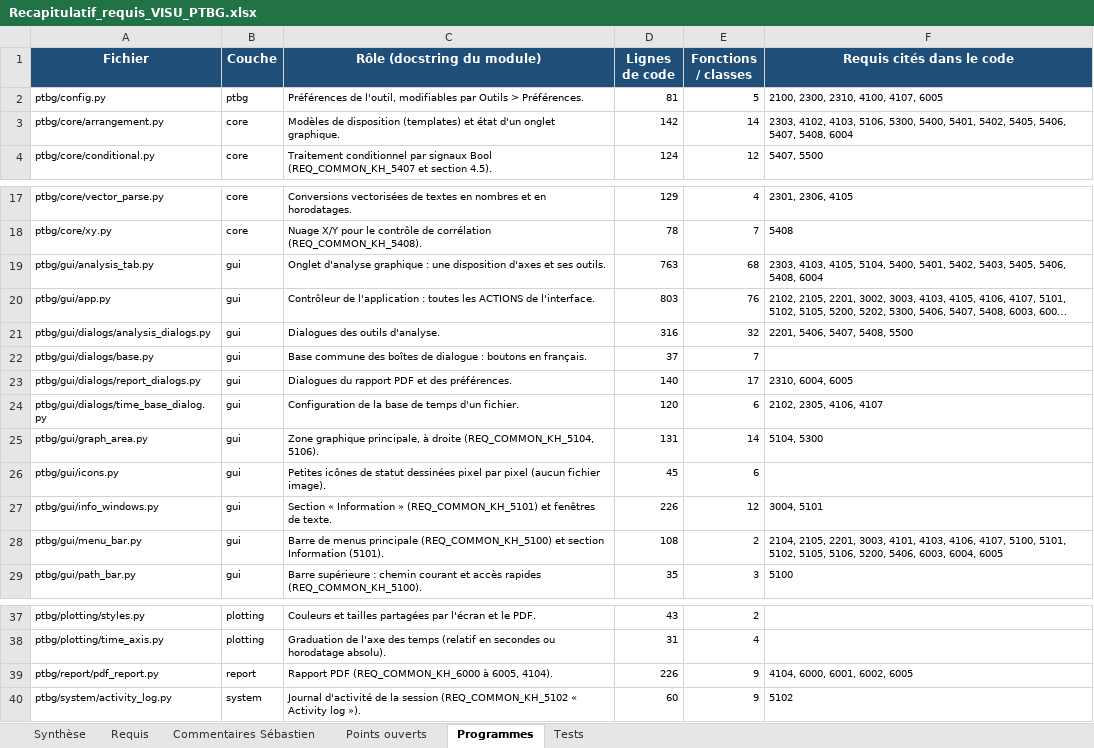
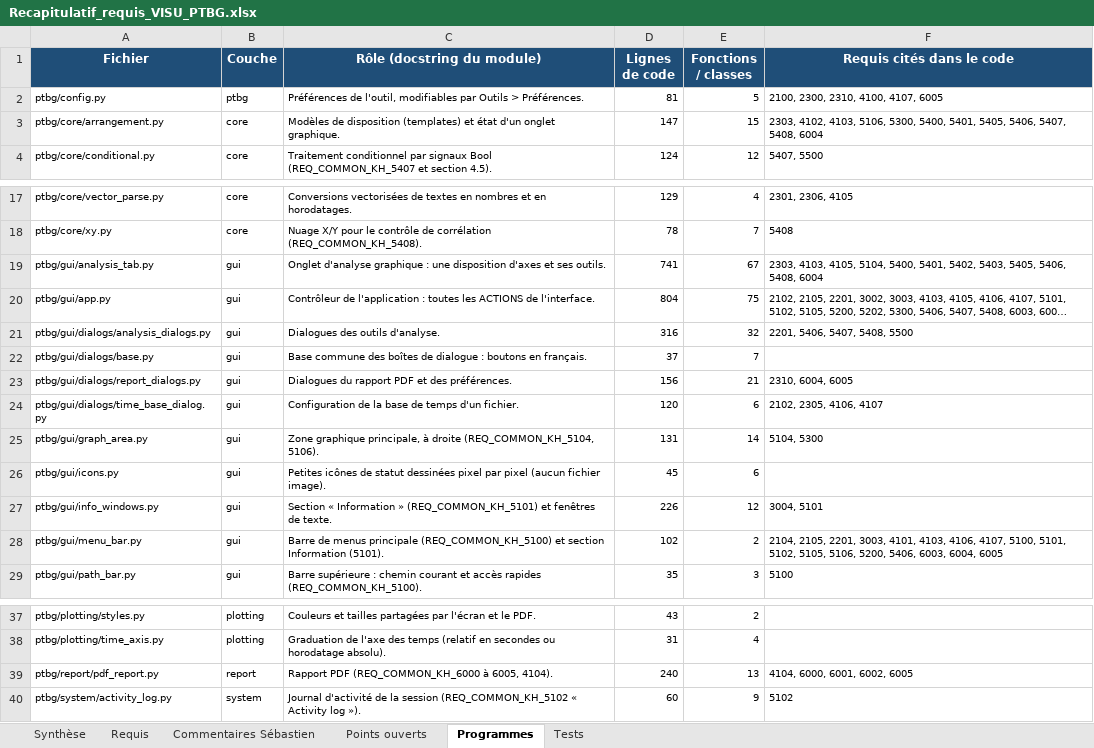
Before and after one commit to mezzine967-lang/arabelle, an Excel workbook: docs/recapitulatif/Recapitulatif_requis_VISU_PTBG.xlsx, sheet Programmes, drawn as a sheet; only a part is shown, gaps mark what is left out; long unchanged cells end in …; values as stored, in another font and other column widths than the file's, no borders; charts and pictures not drawn; the diff names each change by its address in the sheet, - before the commit and + after, or states it on an @@ line.

```diff
--- a/docs/recapitulatif/Recapitulatif_requis_VISU_PTBG.xlsx (sheet Programmes)
+++ b/docs/recapitulatif/Recapitulatif_requis_VISU_PTBG.xlsx (sheet Programmes)
-D3 (Lignes de code): 142
+D3 (Lignes de code): 147
-E3 (Fonctions / classes): 14
+E3 (Fonctions / classes): 15
-F3 (Requis cités dans le code): …5400, 5401, 5402, 5405, 5406,…
+F3 (Requis cités dans le code): …5400, 5401, 5405, 5406,…
-D19 (Lignes de code): 763
+D19 (Lignes de code): 741
-E19 (Fonctions / classes): 68
+E19 (Fonctions / classes): 67
-D20 (Lignes de code): 803
+D20 (Lignes de code): 804
-E20 (Fonctions / classes): 76
+E20 (Fonctions / classes): 75
-D23 (Lignes de code): 140
+D23 (Lignes de code): 156
-E23 (Fonctions / classes): 17
+E23 (Fonctions / classes): 21
-D28 (Lignes de code): 108
+D28 (Lignes de code): 102
-D39 (Lignes de code): 226
+D39 (Lignes de code): 240
-E39 (Fonctions / classes): 9
+E39 (Fonctions / classes): 13
```
Also changed, not shown: sheet Requis, sheet Tests, sheet Synthèse, sheet Points ouverts, docs/recapitulatif/Dependances_versions_VISU_PTBG.xlsx, docs/recapitulatif/Suivi_remarques_VISU_PTBG.xlsx, 21 other files.
